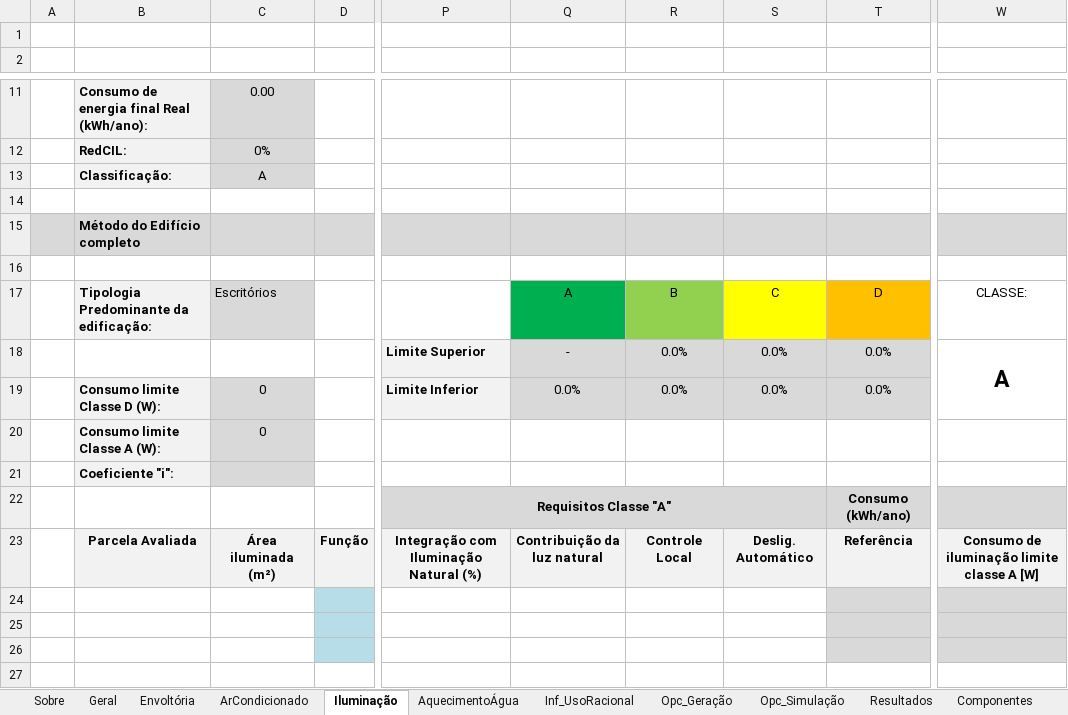
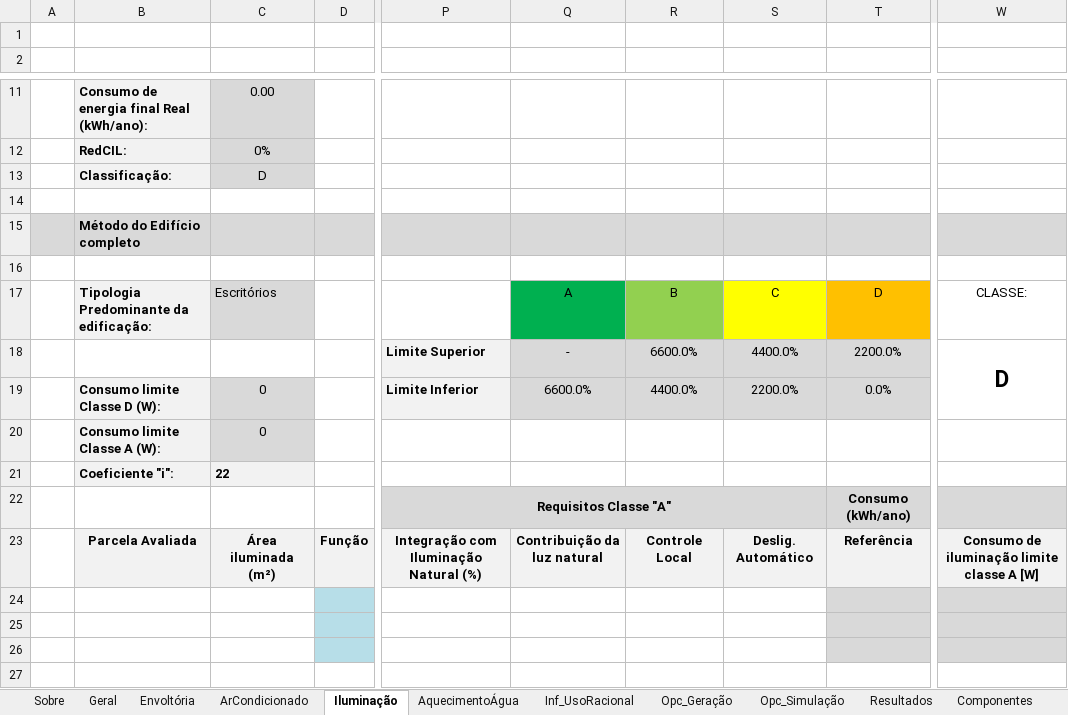
Before and after one commit to labeee/interface_ini_c_2022, an Excel workbook: planilha_em_branco.xlsx, sheet Iluminação, drawn as a sheet; only a part is shown, gaps mark what is left out; values as stored, in another font and other column widths than the file's, no borders; charts and pictures and conditional formats not drawn; the diff names each change by its address in the sheet, - before the commit and + after, or states it on an @@ line.

Commit message:
Add files via upload

```diff
--- a/planilha_em_branco.xlsx (sheet Iluminação)
+++ b/planilha_em_branco.xlsx (sheet Iluminação)
-C13: A
+C13: D
-R18: 0.0%
+R18: 6600.0%
-S18: 0.0%
+S18: 4400.0%
-T18: 0.0%
+T18: 2200.0%
-W18: A
+W18: D
-Q19: 0.0%
+Q19: 6600.0%
-R19: 0.0%
+R19: 4400.0%
-S19: 0.0%
+S19: 2200.0%
-C21: (empty)
+C21: 22
-C21 fill: #D9D9D9
+C21 fill: #F2F2F2
```
Also changed, not shown: sheet Resultados.
